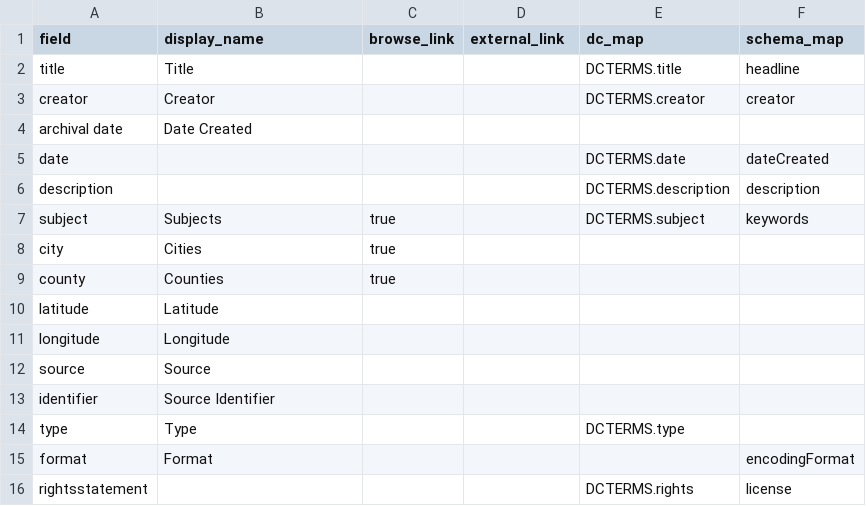
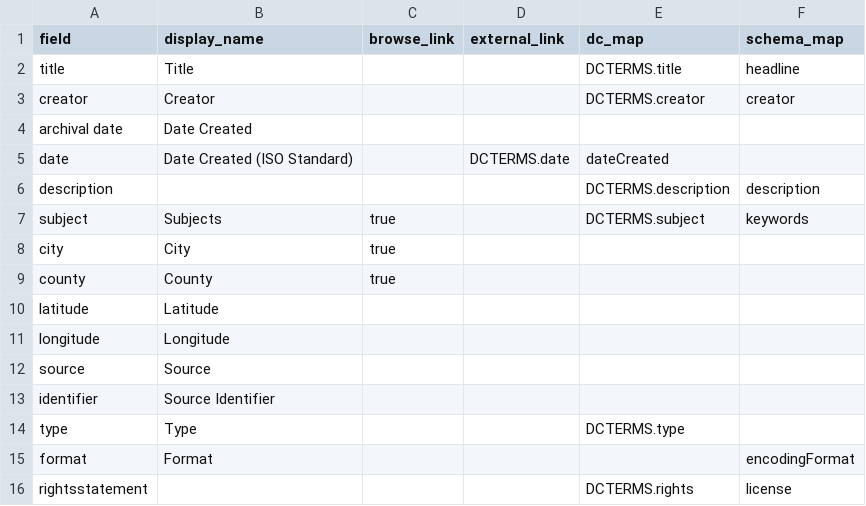
Before and after one commit to uidaholib/digital-collections-template-cb-csv, a CSV file: _data/config-metadata.csv, drawn as a sheet.

Commit message:
edit location fields

```diff
--- a/_data/config-metadata.csv
+++ b/_data/config-metadata.csv
@@ -4,7 +4,7 @@ creator,Creator,,,DCTERMS.creator,creator
 archival date,Date Created
-date,,,,DCTERMS.date,dateCreated
+date,Date Created (ISO Standard),,DCTERMS.date,dateCreated
 description,,,,DCTERMS.description,description
 subject,Subjects,true,,DCTERMS.subject,keywords
-city,Cities,true,,,
-county,Counties,true,,,
+city,City,true,,,
+county,County,true,,,
 latitude,Latitude,,,,
```
